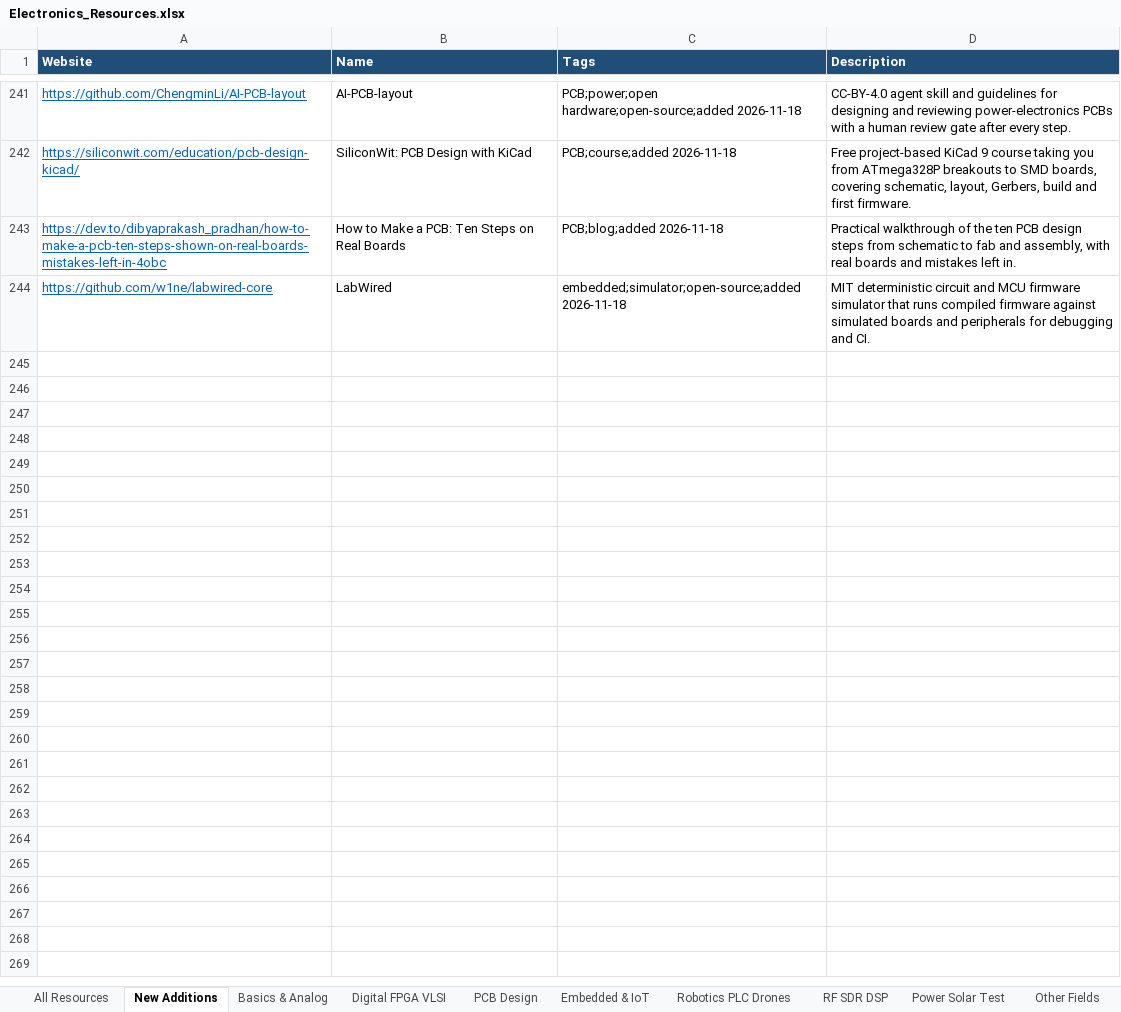
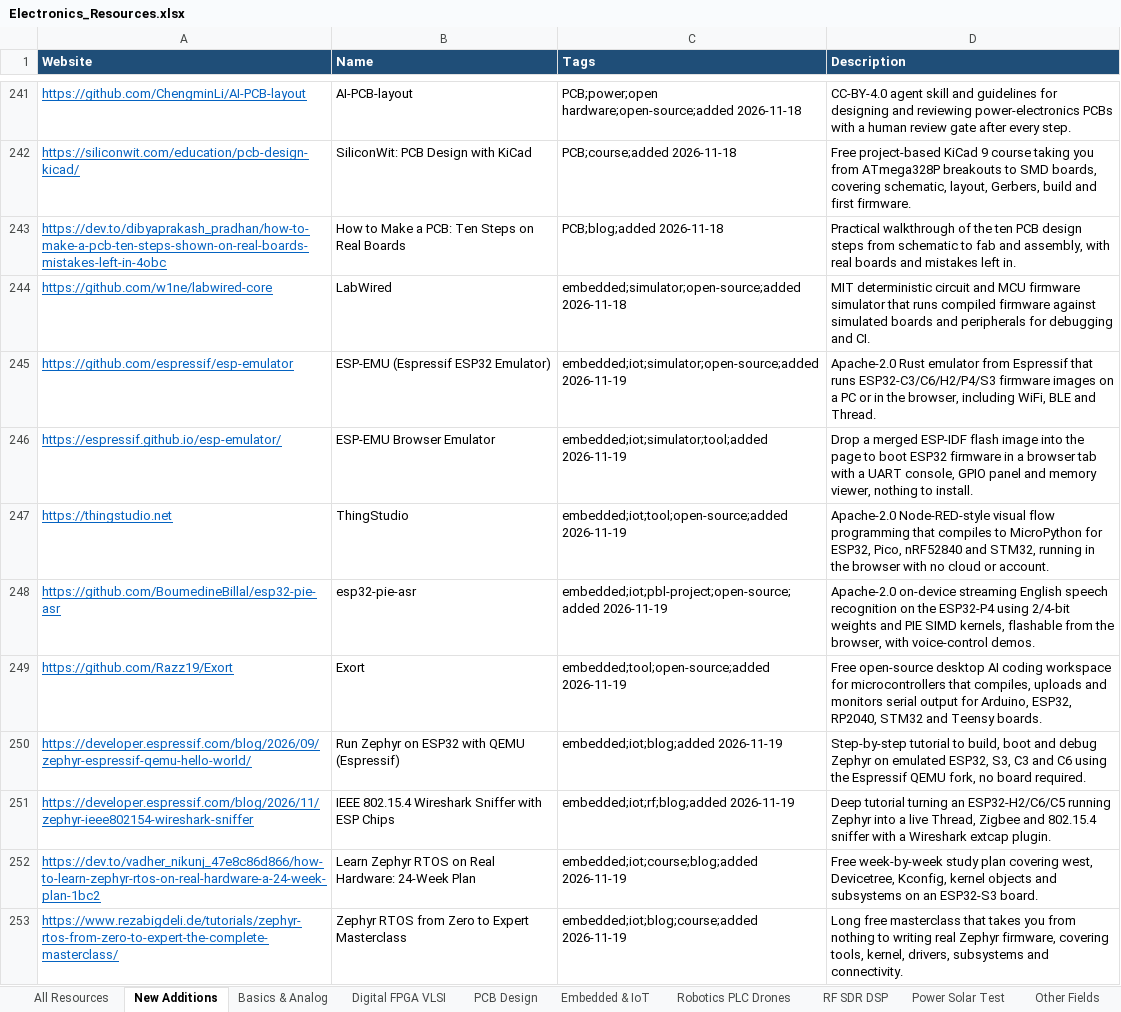
Before and after one commit to manepalliteja37/awesome-free-electronics, an Excel workbook: data/Electronics_Resources.xlsx, sheet New Additions, drawn as a sheet; only a part is shown, gaps mark what is left out; values as stored, in another font and other column widths than the file's, no borders; the diff covers the shown part only; the diff names each change by its address in the sheet, - before the commit and + after, or states it on an @@ line.

```diff
--- a/data/Electronics_Resources.xlsx (sheet New Additions)
+++ b/data/Electronics_Resources.xlsx (sheet New Additions)
+row 245: https://github.com/espressif/esp-emulator | ESP-EMU (Espressif ESP32 Emulator) | embedded;iot;simulator;open-source;added 2026-11-19 | Apache-2.0 Rust emulator from Espressif that runs ESP32-C3/C6/H2/P4/S3 firmware images on a PC or in the browser, including WiFi, BLE and Thread.
+row 246: https://espressif.github.io/esp-emulator/ | ESP-EMU Browser Emulator | embedded;iot;simulator;tool;added 2026-11-19 | Drop a merged ESP-IDF flash image into the page to boot ESP32 firmware in a browser tab with a UART console, GPIO panel and memory viewer, nothing to install.
+row 247: https://thingstudio.net | ThingStudio | embedded;iot;tool;open-source;added 2026-11-19 | Apache-2.0 Node-RED-style visual flow programming that compiles to MicroPython for ESP32, Pico, nRF52840 and STM32, running in the browser with no cloud or account.
+row 248: https://github.com/BoumedineBillal/esp32-pie-asr | esp32-pie-asr | embedded;iot;pbl-project;open-source;added 2026-11-19 | Apache-2.0 on-device streaming English speech recognition on the ESP32-P4 using 2/4-bit weights and PIE SIMD kernels, flashable from the browser, with voice-control demos.
+row 249: https://github.com/Razz19/Exort | Exort | embedded;tool;open-source;added 2026-11-19 | Free open-source desktop AI coding workspace for microcontrollers that compiles, uploads and monitors serial output for Arduino, ESP32, RP2040, STM32 and Teensy boards.
+row 250: https://developer.espressif.com/blog/2026/09/zephyr-espressif-qemu-hello-world/ | Run Zephyr on ESP32 with QEMU (Espressif) | embedded;iot;blog;added 2026-11-19 | Step-by-step tutorial to build, boot and debug Zephyr on emulated ESP32, S3, C3 and C6 using the Espressif QEMU fork, no board required.
+row 251: https://developer.espressif.com/blog/2026/11/zephyr-ieee802154-wireshark-sniffer | IEEE 802.15.4 Wireshark Sniffer with ESP Chips | embedded;iot;rf;blog;added 2026-11-19 | Deep tutorial turning an ESP32-H2/C6/C5 running Zephyr into a live Thread, Zigbee and 802.15.4 sniffer with a Wireshark extcap plugin.
+row 252: https://dev.to/vadher_nikunj_47e8c86d866/how-to-learn-zephyr-rtos-on-real-hardware-a-24-week-plan-1bc2 | Learn Zephyr RTOS on Real Hardware: 24-Week Plan | embedded;iot;course;blog;added 2026-11-19 | Free week-by-week study plan covering west, Devicetree, Kconfig, kernel objects and subsystems on an ESP32-S3 board.
+row 253: https://www.rezabigdeli.de/tutorials/zephyr-rtos-from-zero-to-expert-the-complete-masterclass/ | Zephyr RTOS from Zero to Expert Masterclass | embedded;iot;blog;course;added 2026-11-19 | Long free masterclass that takes you from nothing to writing real Zephyr firmware, covering tools, kernel, drivers, subsystems and connectivity.
```
Also changed, not shown: 9 added rows elsewhere in this sheet, sheet All Resources, 4 other files.
